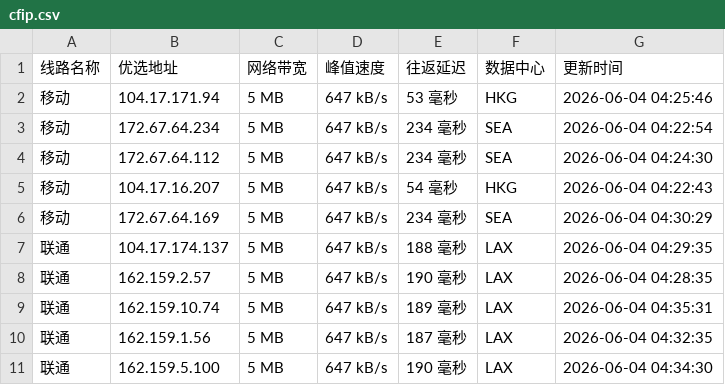
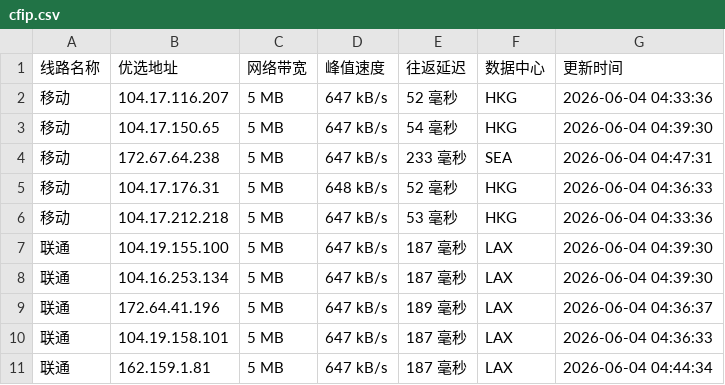
Before and after one commit to yuanxiawan/cfipv4db, a CSV file: cfip.csv, drawn as a sheet; only a part is shown; the diff covers the shown part only.

```diff
--- a/cfip.csv
+++ b/cfip.csv
@@ -1,11 +1,11 @@
 线路名称,优选地址,网络带宽,峰值速度,往返延迟,数据中心,更新时间
-移动,104.17.171.94,5 MB,647 kB/s,53 毫秒,HKG,2026-06-04 04:25:46
-移动,172.67.64.234,5 MB,647 kB/s,234 毫秒,SEA,2026-06-04 04:22:54
-移动,172.67.64.112,5 MB,647 kB/s,234 毫秒,SEA,2026-06-04 04:24:30
-移动,104.17.16.207,5 MB,647 kB/s,54 毫秒,HKG,2026-06-04 04:22:43
-移动,172.67.64.169,5 MB,647 kB/s,234 毫秒,SEA,2026-06-04 04:30:29
-联通,104.17.174.137,5 MB,647 kB/s,188 毫秒,LAX,2026-06-04 04:29:35
-联通,162.159.2.57,5 MB,647 kB/s,190 毫秒,LAX,2026-06-04 04:28:35
-联通,162.159.10.74,5 MB,647 kB/s,189 毫秒,LAX,2026-06-04 04:35:31
-联通,162.159.1.56,5 MB,647 kB/s,187 毫秒,LAX,2026-06-04 04:32:35
-联通,162.159.5.100,5 MB,647 kB/s,190 毫秒,LAX,2026-06-04 04:34:30
+移动,104.17.116.207,5 MB,647 kB/s,52 毫秒,HKG,2026-06-04 04:33:36
+移动,104.17.150.65,5 MB,647 kB/s,54 毫秒,HKG,2026-06-04 04:39:30
+移动,172.67.64.238,5 MB,647 kB/s,233 毫秒,SEA,2026-06-04 04:47:31
+移动,104.17.176.31,5 MB,648 kB/s,52 毫秒,HKG,2026-06-04 04:36:33
+移动,104.17.212.218,5 MB,647 kB/s,53 毫秒,HKG,2026-06-04 04:33:36
+联通,104.19.155.100,5 MB,647 kB/s,187 毫秒,LAX,2026-06-04 04:39:30
+联通,104.16.253.134,5 MB,647 kB/s,187 毫秒,LAX,2026-06-04 04:39:30
+联通,172.64.41.196,5 MB,647 kB/s,189 毫秒,LAX,2026-06-04 04:36:37
+联通,104.19.158.101,5 MB,647 kB/s,187 毫秒,LAX,2026-06-04 04:36:33
+联通,162.159.1.81,5 MB,647 kB/s,187 毫秒,LAX,2026-06-04 04:44:34
```
Also changed, not shown: 15 edited cells elsewhere in this file, 1 other file.
